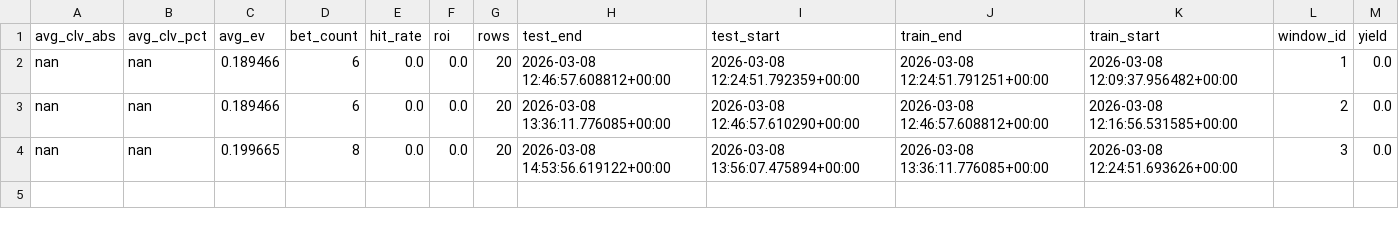
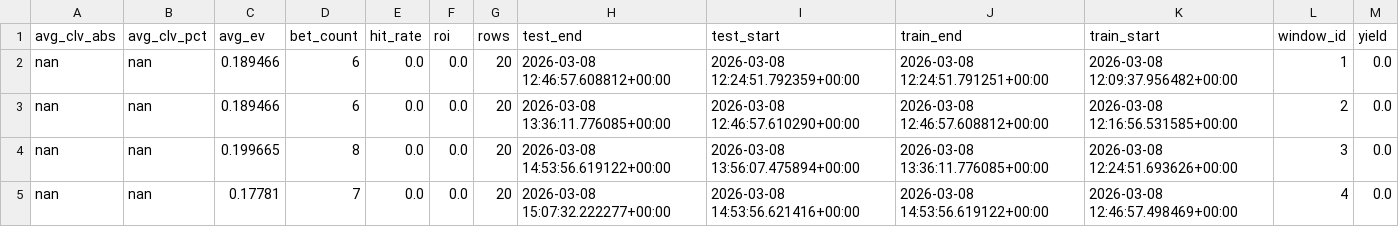
Before and after one commit to zarbopiero963-droid/FootballQuantEngine, a CSV file: outputs/temporal/temporal_windows.csv, drawn as a sheet.

```diff
--- a/outputs/temporal/temporal_windows.csv
+++ b/outputs/temporal/temporal_windows.csv
@@ -4 +4,2 @@ nan,nan,0.189466,6,0.0,0.0,20,2026-03-08 13:36:11.776085+00:00,2026-03-08 12:46:
 nan,nan,0.199665,8,0.0,0.0,20,2026-03-08 14:53:56.619122+00:00,2026-03-08 13:56:07.475894+00:00,2026-03-08 13:36:11.776085+00:00,2026-03-08 12:24:51.693626+00:00,3,0.0
+nan,nan,0.17781,7,0.0,0.0,20,2026-03-08 15:07:32.222277+00:00,2026-03-08 14:53:56.621416+00:00,2026-03-08 14:53:56.619122+00:00,2026-03-08 12:46:57.498469+00:00,4,0.0
```
Also changed, not shown: outputs/clv/bet_journal.csv, 8 other files.
